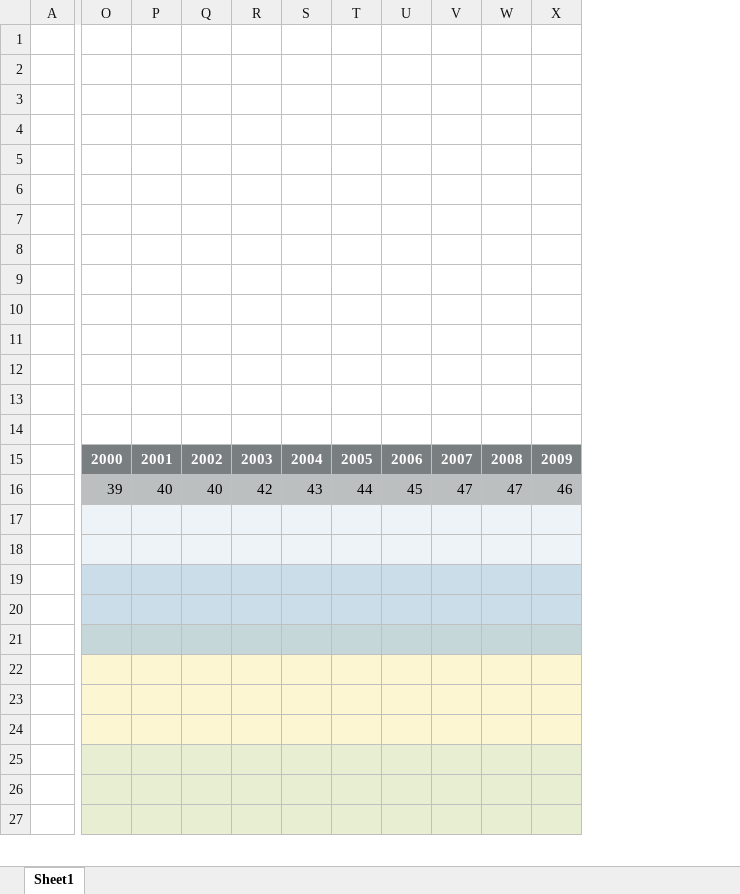
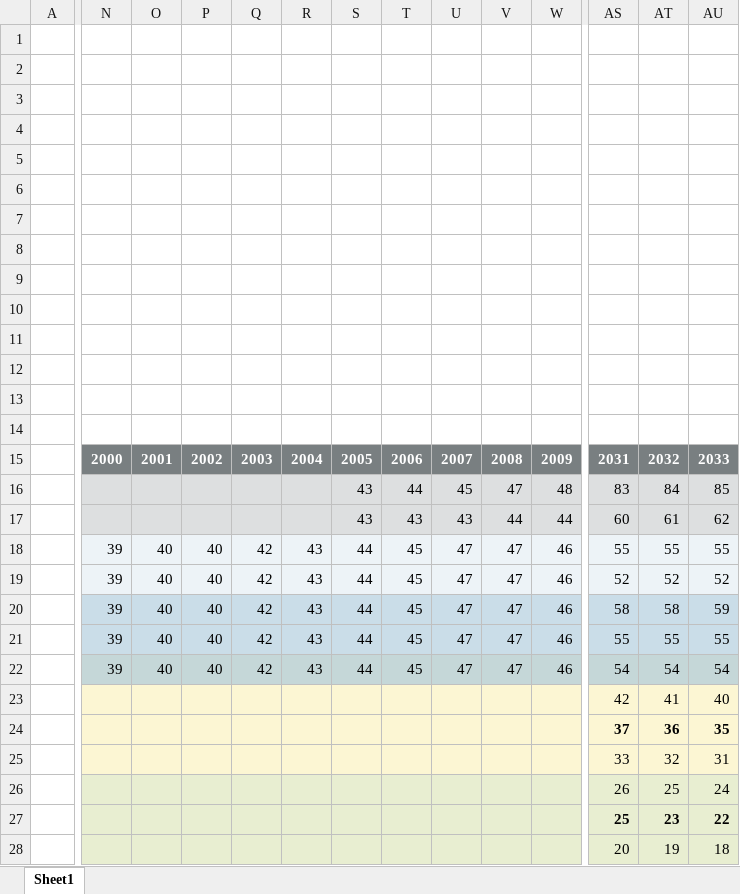
Before and after one commit to danielwiegand/climate-justice, an Excel workbook: src/climateactiontracker/EmissionsGaps_original.xlsx, sheet Sheet1, drawn as a sheet; only a part is shown, gaps mark what is left out; values as stored, in another font and other column widths than the file's, no borders; charts and pictures not drawn; removed rows and columns are numbered as before the commit, all else as after; rows hold the shown columns only; the diff covers the shown part only; the diff names each change by its address in the sheet, - before the commit and + after, or states it on an @@ line.

```diff
--- a/src/climateactiontracker/EmissionsGaps_original.xlsx (sheet Sheet1)
+++ b/src/climateactiontracker/EmissionsGaps_original.xlsx (sheet Sheet1)
+column AS, row 15: 2031; rows 18-28: 55 | 52 | 58 | 55 | 54 | 42 | 37 | 33 | 26 | 25 | 20
+column AT, row 15: 2032; rows 18-28: 55 | 52 | 58 | 55 | 54 | 41 | 36 | 32 | 25 | 23 | 19
+column AU, row 15: 2033; rows 18-28: 55 | 52 | 59 | 55 | 54 | 40 | 35 | 31 | 24 | 22 | 18
-row 16:  | 39 | 40 | 40 | 42 | 43 | 44 | 45 | 47 | 47 | 46
+row 16:  |  |  |  |  |  | 43 | 44 | 45 | 47 | 48 | 83 | 84 | 85
+row 17:  |  |  |  |  |  | 43 | 43 | 43 | 44 | 44 | 60 | 61 | 62
-N18:N22: (empty)
+N18:N22: 39
-O18:O22: (empty)
+O18:O22: 40
-P18:P22: (empty)
+P18:P22: 40
-Q18:Q22: (empty)
+Q18:Q22: 42
-R18:R22: (empty)
+R18:R22: 43
-S18:S22: (empty)
+S18:S22: 44
-T18:T22: (empty)
+T18:T22: 45
-U18:U22: (empty)
+U18:U22: 47
-V18:V22: (empty)
+V18:V22: 47
-W18:W22: (empty)
+W18:W22: 46
```
Also changed, not shown: 11 added rows, 3 removed rows, 68 added columns, 1 removed column, 5 edited cells, cell formats and merged cells elsewhere in this sheet, formulas that keep their value, hidden cells, charts or pictures, 24 other files.
